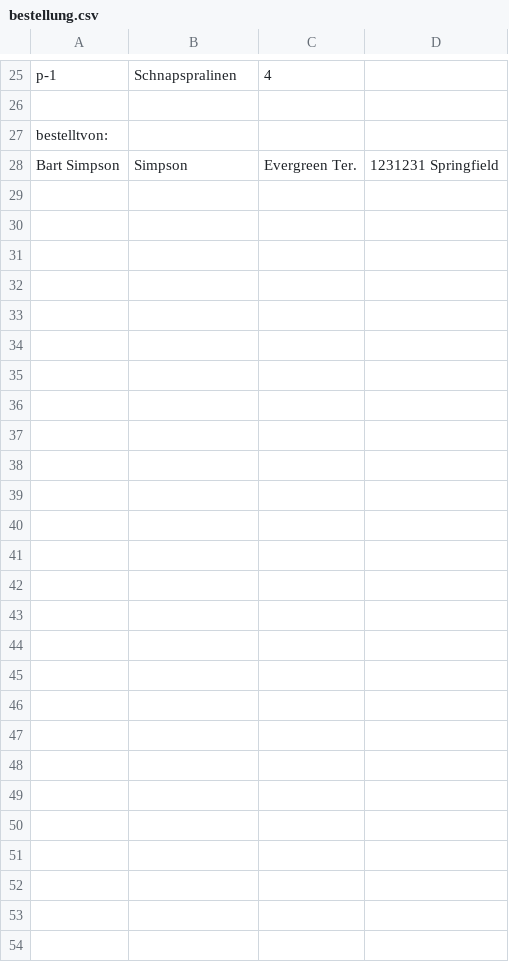
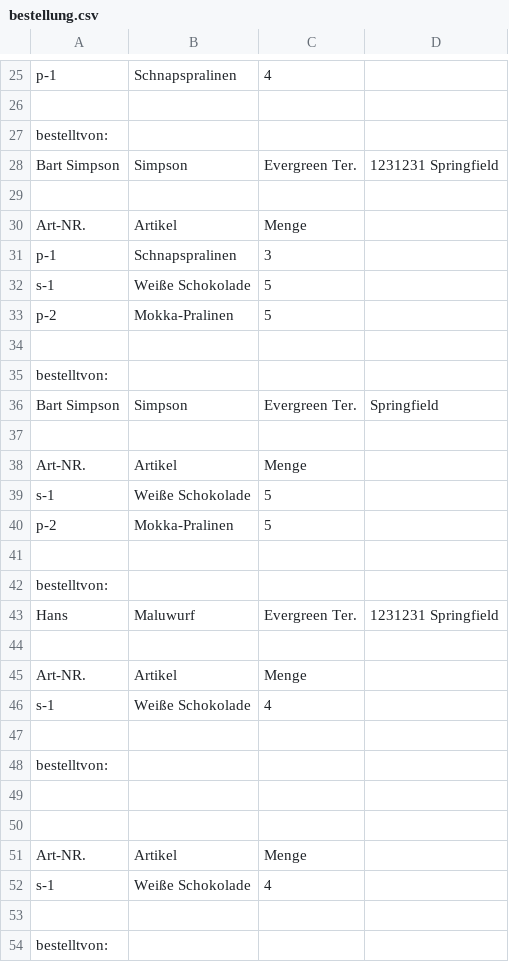
Before and after one commit to MatthiasZw/php, a CSV file: 2021-11-18/shop/bestellung.csv, drawn as a sheet; only a part is shown, gaps mark what is left out.

Commit message:
Freitag Mittag- Shop mit edit und del, Musterlösungsdateien Übungen

```diff
--- a/2021-11-18/shop/bestellung.csv
+++ b/2021-11-18/shop/bestellung.csv
@@ -28 +28,27 @@ bestelltvon:
 Bart Simpson;Simpson;Evergreen Ter.;1231231 Springfield
+
+Art-NR.;Artikel;Menge
+p-1;Schnapspralinen;3
+s-1;Weiße Schokolade;5
+p-2;Mokka-Pralinen;5
+
+bestelltvon:
+Bart Simpson;Simpson;Evergreen Ter.;Springfield
+
+Art-NR.;Artikel;Menge
+s-1;Weiße Schokolade;5
+p-2;Mokka-Pralinen;5
+
+bestelltvon:
+Hans ;Maluwurf;Evergreen Ter.;1231231 Springfield
+
+Art-NR.;Artikel;Menge
+s-1;Weiße Schokolade;4
+
+bestelltvon:
+;;;
+
+Art-NR.;Artikel;Menge
+s-1;Weiße Schokolade;4
+
+bestelltvon:
```
Also changed, not shown: 10 other files.
